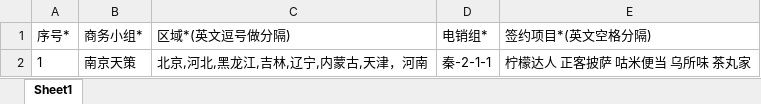
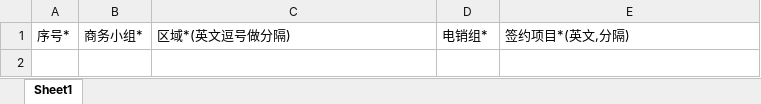
Before and after one commit to V1ncentLiu/kdxc, an Excel workbook: src/main/resources/excel-templates/area-division.xlsx, sheet Sheet1, drawn as a sheet; values as stored, in another font and other column widths than the file's, no borders; the diff names each change by its address in the sheet, - before the commit and + after, or states it on an @@ line.

```diff
--- a/src/main/resources/excel-templates/area-division.xlsx (sheet Sheet1)
+++ b/src/main/resources/excel-templates/area-division.xlsx (sheet Sheet1)
-E1: 签约项目*(英文空格分隔)
+E1: 签约项目*(英文,分隔)
-row 2: 1 | 南京天策 | 北京,河北,黑龙江,吉林,辽宁,内蒙古,天津，河南 | 秦-2-1-1 | 柠檬达人 正客披萨 咕米便当 乌所味 茶丸家
```
Also changed, not shown: src/main/resources/excel-templates/telemarketinglayout.xlsx, 7 other files.
